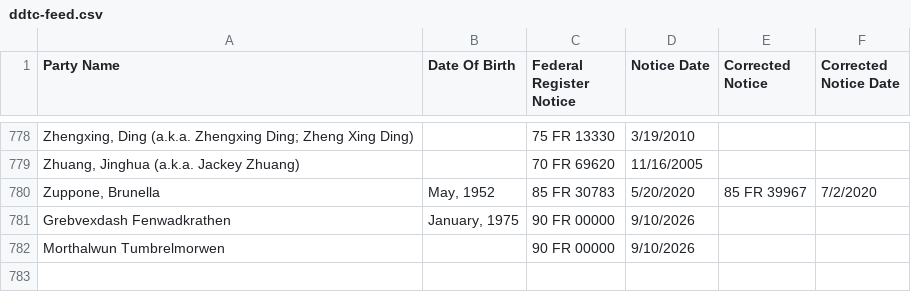
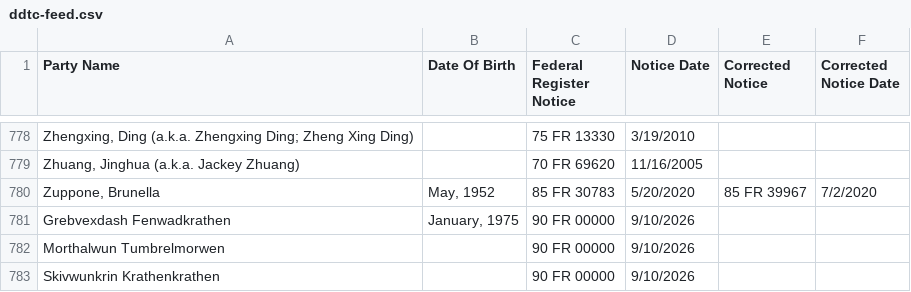
Before and after one commit to cathalryan-eftsure/csl-test-feeds, a CSV file: cases/ddtc-feed.csv, drawn as a sheet; only a part is shown, gaps mark what is left out; the diff names each change by its address in the sheet, - before the commit and + after, or states it on an @@ line.

Commit message:
BR-2680 Dismissed supplier is surfaced again when listed on a different sanctions list sanction on DDTC: ddtc present for 'Skivwunkrin Krathenkrathen'

```diff
--- a/cases/ddtc-feed.csv
+++ b/cases/ddtc-feed.csv
+row 783: Skivwunkrin Krathenkrathen |  | 90 FR 00000 | 9/10/2026
```
